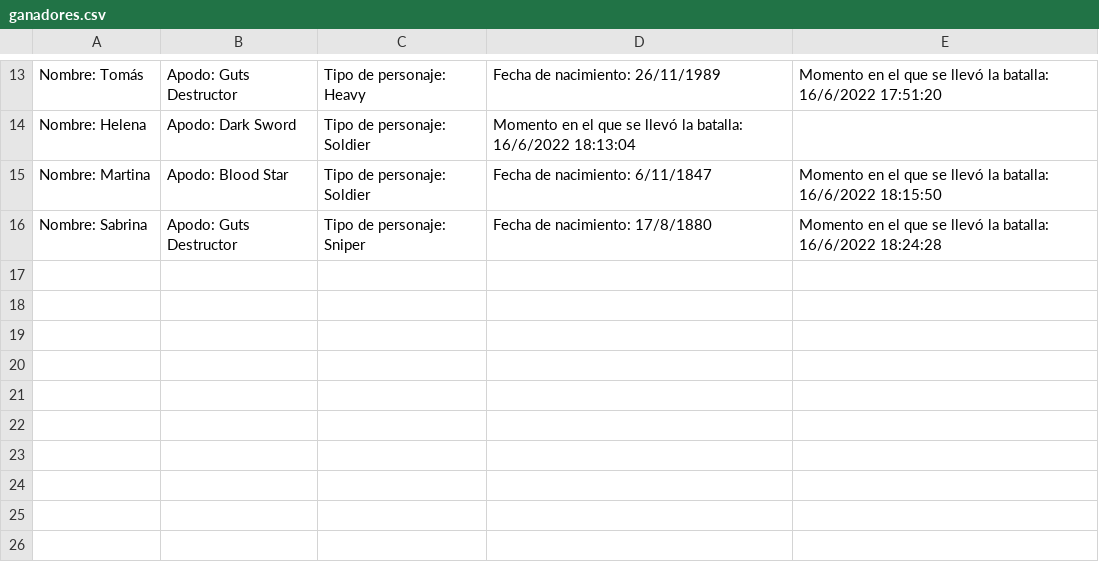
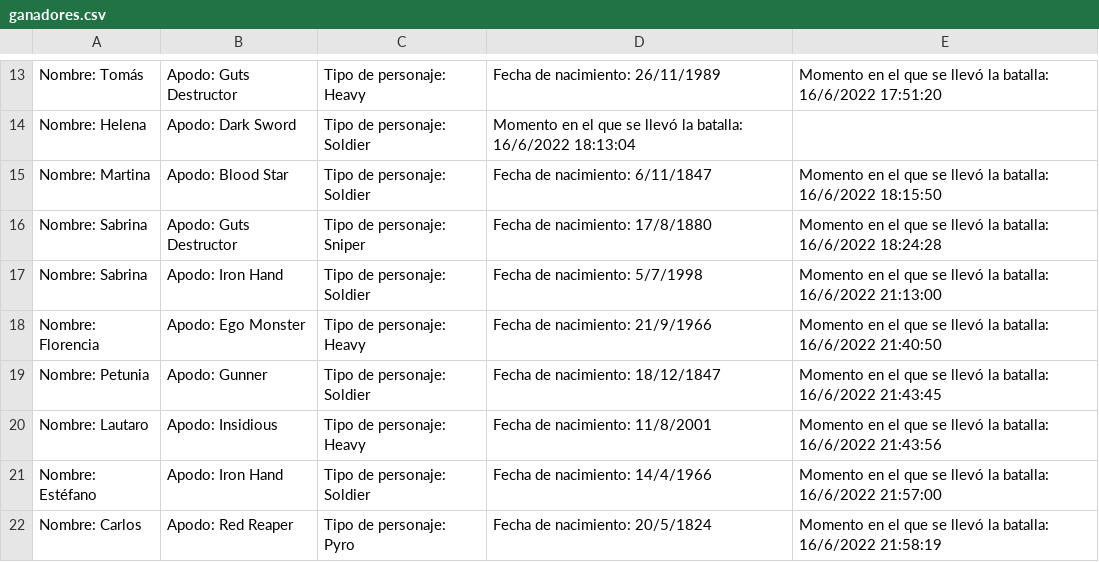
Before and after one commit to TallerDeLenguajes1/rpg-2022-MarianoGomesOpitz, a CSV file: RPG/ganadores.csv, drawn as a sheet; only a part is shown, gaps mark what is left out.

```diff
--- a/RPG/ganadores.csv
+++ b/RPG/ganadores.csv
@@ -16 +16,7 @@ Nombre: Martina, Apodo: Blood Star, Tipo de personaje: Soldier, Fecha de nacimie
 Nombre: Sabrina, Apodo: Guts Destructor, Tipo de personaje: Sniper, Fecha de nacimiento: 17/8/1880, Momento en el que se llevó la batalla: 16/6/2022 18:24:28
+Nombre: Sabrina, Apodo: Iron Hand, Tipo de personaje: Soldier, Fecha de nacimiento: 5/7/1998, Momento en el que se llevó la batalla: 16/6/2022 21:13:00
+Nombre: Florencia, Apodo: Ego Monster, Tipo de personaje: Heavy, Fecha de nacimiento: 21/9/1966, Momento en el que se llevó la batalla: 16/6/2022 21:40:50
+Nombre: Petunia, Apodo: Gunner, Tipo de personaje: Soldier, Fecha de nacimiento: 18/12/1847, Momento en el que se llevó la batalla: 16/6/2022 21:43:45
+Nombre: Lautaro, Apodo: Insidious, Tipo de personaje: Heavy, Fecha de nacimiento: 11/8/2001, Momento en el que se llevó la batalla: 16/6/2022 21:43:56
+Nombre: Estéfano, Apodo: Iron Hand, Tipo de personaje: Soldier, Fecha de nacimiento: 14/4/1966, Momento en el que se llevó la batalla: 16/6/2022 21:57:00
+Nombre: Carlos, Apodo: Red Reaper, Tipo de personaje: Pyro, Fecha de nacimiento: 20/5/1824, Momento en el que se llevó la batalla: 16/6/2022 21:58:19
```
Also changed, not shown: 2 other files.
